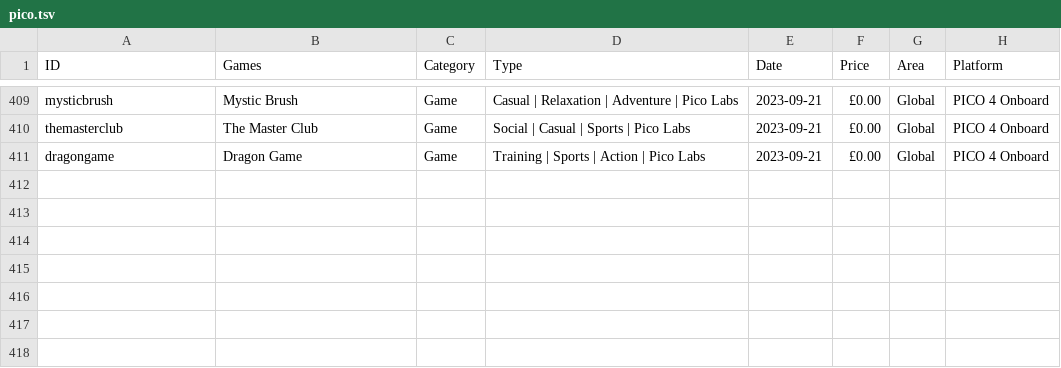
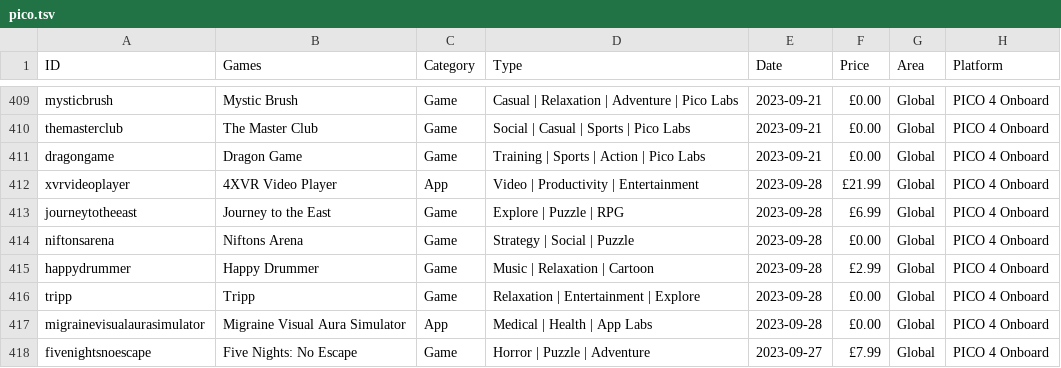
Before and after one commit to andymorphs/picogamessite, a TSV file: assets/tsv/pico.tsv, drawn as a sheet; only a part is shown, gaps mark what is left out.

Commit message:
games added

```diff
--- a/assets/tsv/pico.tsv
+++ b/assets/tsv/pico.tsv
@@ -411 +411,8 @@ themasterclub	The Master Club	Game	Social | Casual | Sports | Pico Labs	2023-09-
 dragongame	Dragon Game	Game	Training | Sports | Action | Pico Labs	2023-09-21	£0.00	Global	PICO 4 Onboard			
+xvrvideoplayer	4XVR Video Player	App	Video | Productivity | Entertainment	2023-09-28	£21.99	Global	PICO 4 Onboard			
+journeytotheeast	Journey to the East	Game	Explore | Puzzle | RPG	2023-09-28	£6.99	Global	PICO 4 Onboard			
+niftonsarena	Niftons Arena	Game	Strategy | Social | Puzzle	2023-09-28	£0.00	Global	PICO 4 Onboard			
+happydrummer	Happy Drummer	Game	Music | Relaxation | Cartoon	2023-09-28	£2.99	Global	PICO 4 Onboard			
+tripp	Tripp	Game	Relaxation | Entertainment | Explore	2023-09-28	£0.00	Global	PICO 4 Onboard			
+migrainevisualaurasimulator	Migraine Visual Aura Simulator	App	Medical | Health | App Labs	2023-09-28	£0.00	Global	PICO 4 Onboard			
+fivenightsnoescape	Five Nights: No Escape	Game	Horror | Puzzle | Adventure	2023-09-27	£7.99	Global	PICO 4 Onboard			
```
Also changed, not shown: 1 other file.
